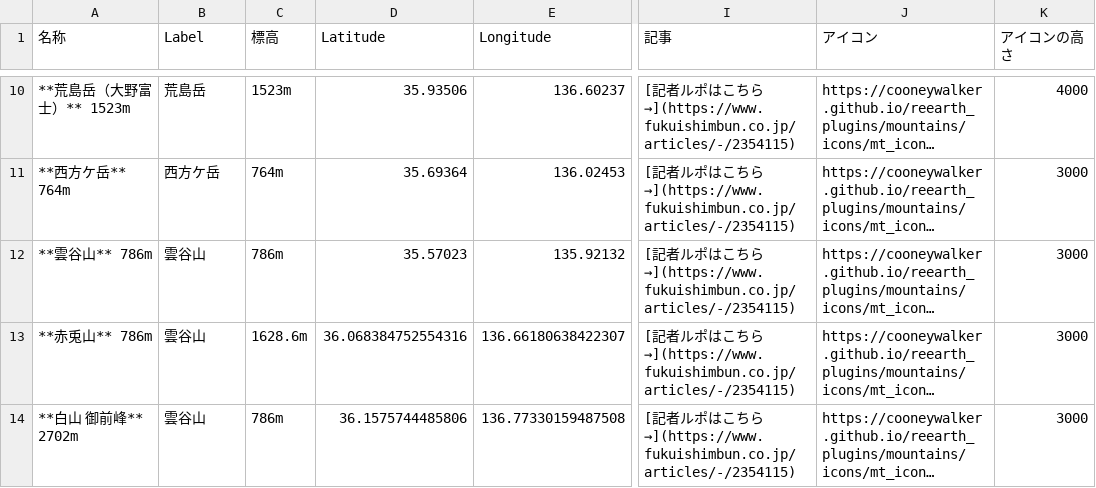
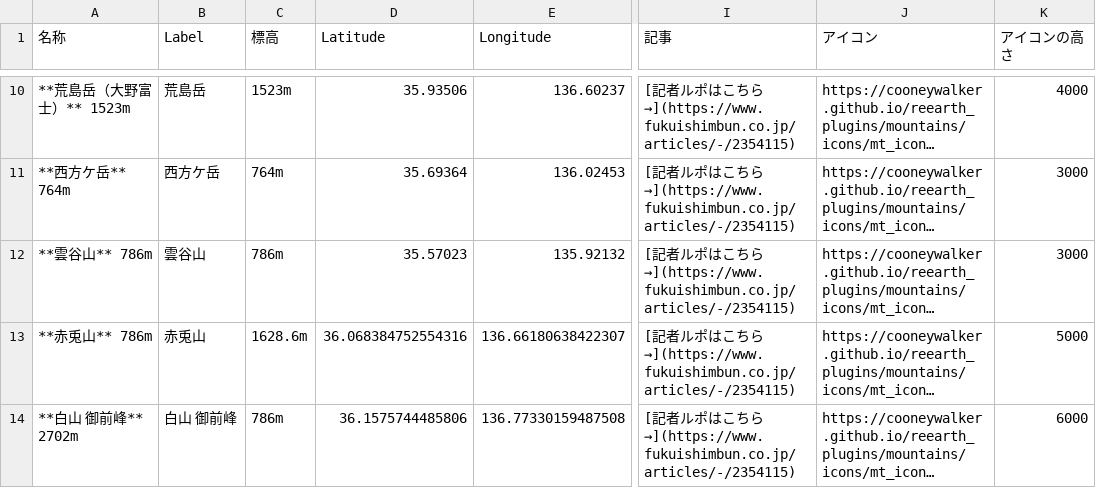
Before and after one commit to cooneywalker/reearth_plugins, a CSV file: mountains/mountains0709.csv, drawn as a sheet; only a part is shown, gaps mark what is left out; long unchanged cells end in …; the diff names each change by its address in the sheet, - before the commit and + after, or states it on an @@ line.

Commit message:
last two mt. fixed

```diff
--- a/mountains/mountains0709.csv
+++ b/mountains/mountains0709.csv
-B13 (Label): 雲谷山
+B13 (Label): 赤兎山
-K13 (アイコンの高さ): 3000
+K13 (アイコンの高さ): 5000
-B14 (Label): 雲谷山
+B14 (Label): 白山 御前峰
-K14 (アイコンの高さ): 3000
+K14 (アイコンの高さ): 6000
```
